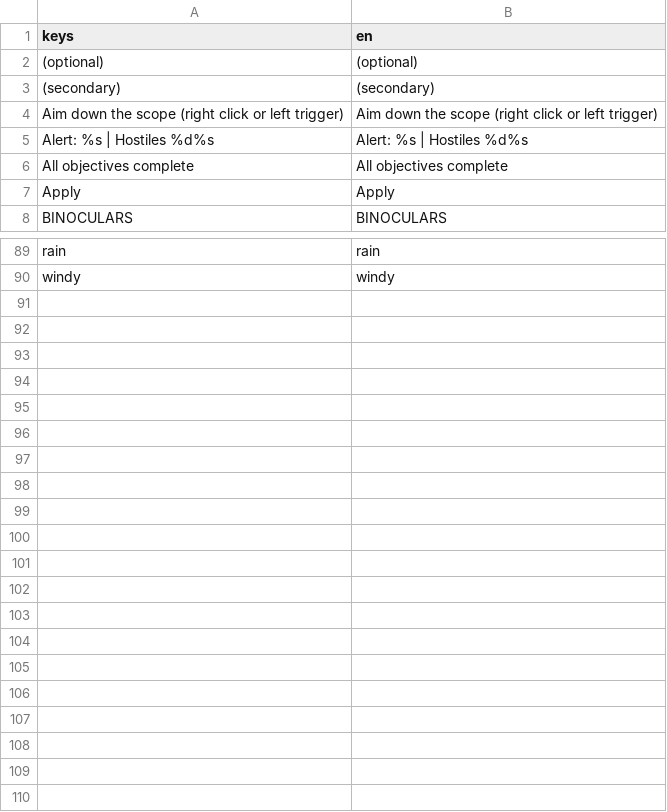
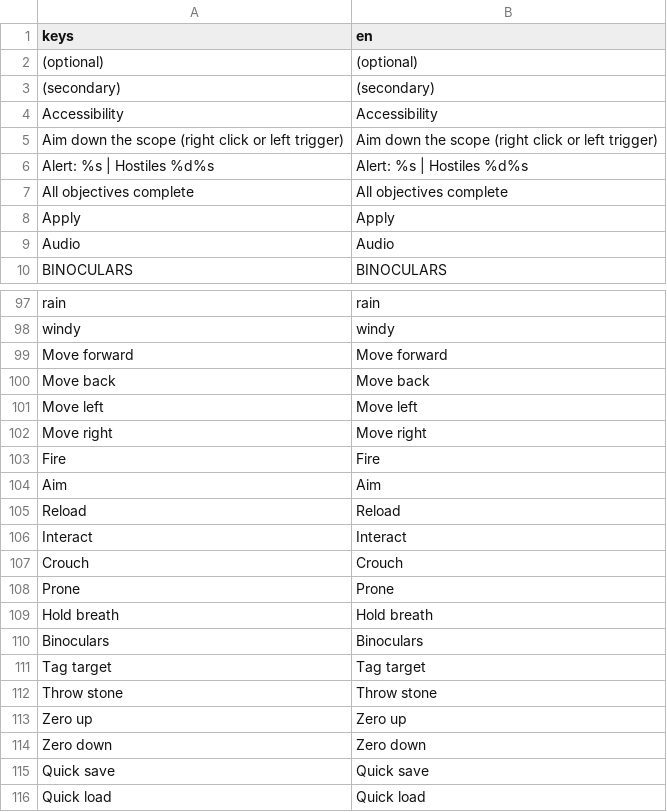
Before and after one commit to adam656677-oss/sniper, a CSV file: translations/strings.csv, drawn as a sheet; only a part is shown, gaps mark what is left out; the diff covers the shown part only; the diff names each change by its address in the sheet, - before the commit and + after, or states it on an @@ line.

```diff
--- a/translations/strings.csv
+++ b/translations/strings.csv
+row 4: Accessibility | Accessibility
+row 9: Audio | Audio
+row 99: Move forward | Move forward
+row 100: Move back | Move back
+row 101: Move left | Move left
+row 102: Move right | Move right
+row 103: Fire | Fire
+row 104: Aim | Aim
+row 105: Reload | Reload
+row 106: Interact | Interact
+row 107: Crouch | Crouch
+row 108: Prone | Prone
+row 109: Hold breath | Hold breath
+row 110: Binoculars | Binoculars
+row 111: Tag target | Tag target
+row 112: Throw stone | Throw stone
+row 113: Zero up | Zero up
+row 114: Zero down | Zero down
+row 115: Quick save | Quick save
+row 116: Quick load | Quick load
```
Also changed, not shown: 6 added rows elsewhere in this file, 11 other files.
